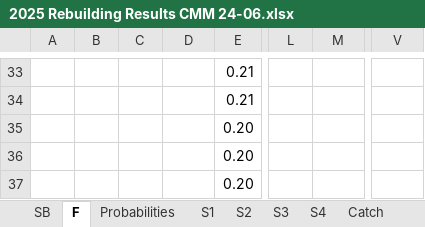
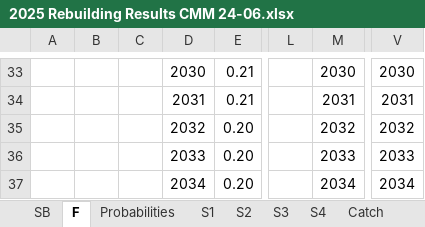
Before and after one commit to PIFSCstockassessments/2024-WCNPO-MLS-Rebuilding, an Excel workbook: 2025-MLS-projections/output/Base Runs/2025 Rebuilding Results CMM 24-06.xlsx, sheet F, drawn as a sheet; only a part is shown, gaps mark what is left out; values as stored, in another font and other column widths than the file's, no borders; the diff covers the shown part only; the diff names each change by its address in the sheet, - before the commit and + after, or states it on an @@ line.

```diff
--- a/2025-MLS-projections/output/Base Runs/2025 Rebuilding Results CMM 24-06.xlsx (sheet F)
+++ b/2025-MLS-projections/output/Base Runs/2025 Rebuilding Results CMM 24-06.xlsx (sheet F)
-D33: (empty)
+D33: 2030
-M33: (empty)
+M33: 2030
-V33: (empty)
+V33: 2030
-D34: (empty)
+D34: 2031
-M34: (empty)
+M34: 2031
-V34: (empty)
+V34: 2031
-D35: (empty)
+D35: 2032
-M35: (empty)
+M35: 2032
-V35: (empty)
+V35: 2032
-D36: (empty)
+D36: 2033
-M36: (empty)
+M36: 2033
-V36: (empty)
+V36: 2033
-D37: (empty)
+D37: 2034
-M37: (empty)
+M37: 2034
-V37: (empty)
+V37: 2034
```
Also changed, not shown: 27 edited cells and cell formats elsewhere in this sheet, sheet SB, 2025-MLS-projections/data/BSIA Catch/2021-2024 BSIA MLS Catch.xlsx, 3 other files.
